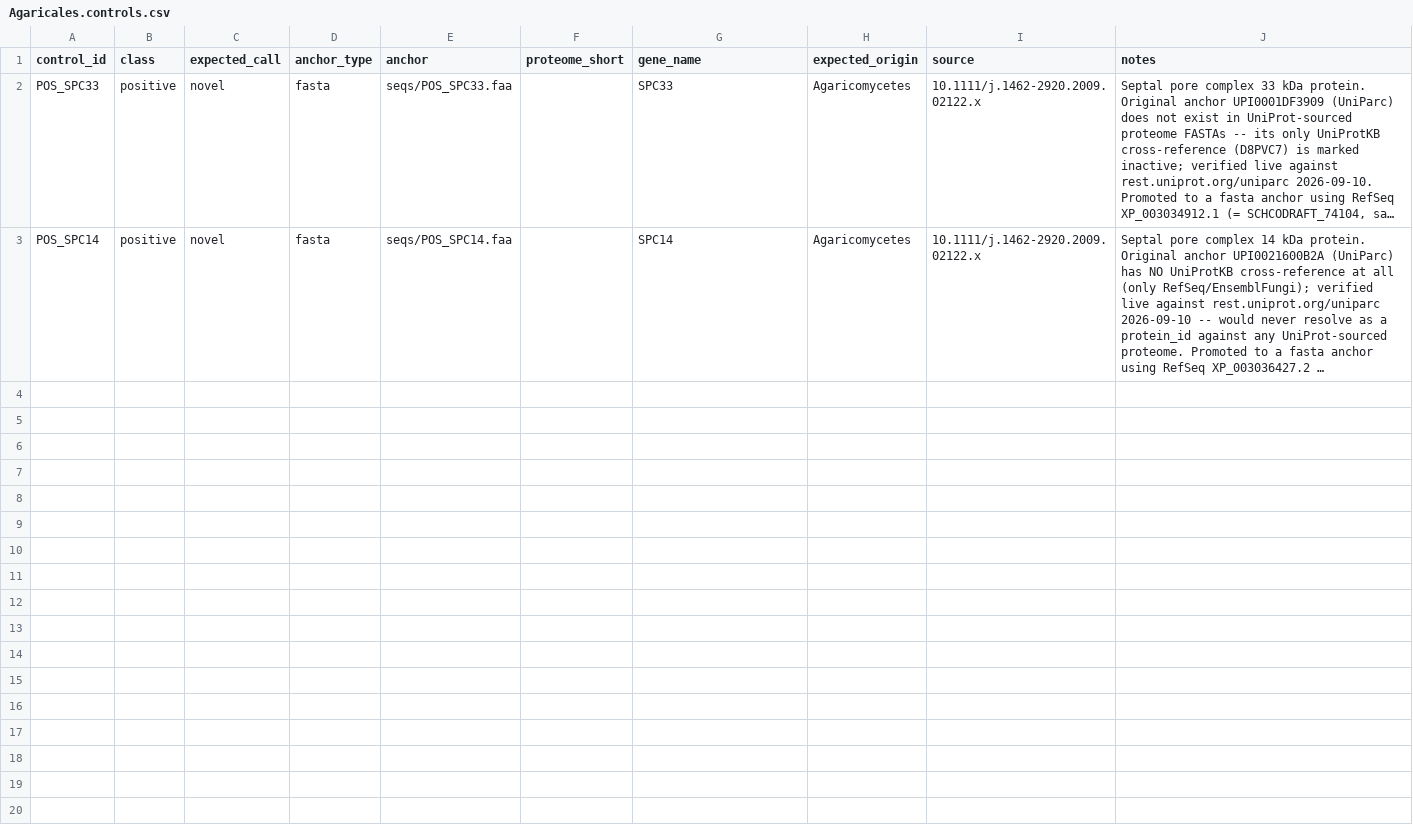
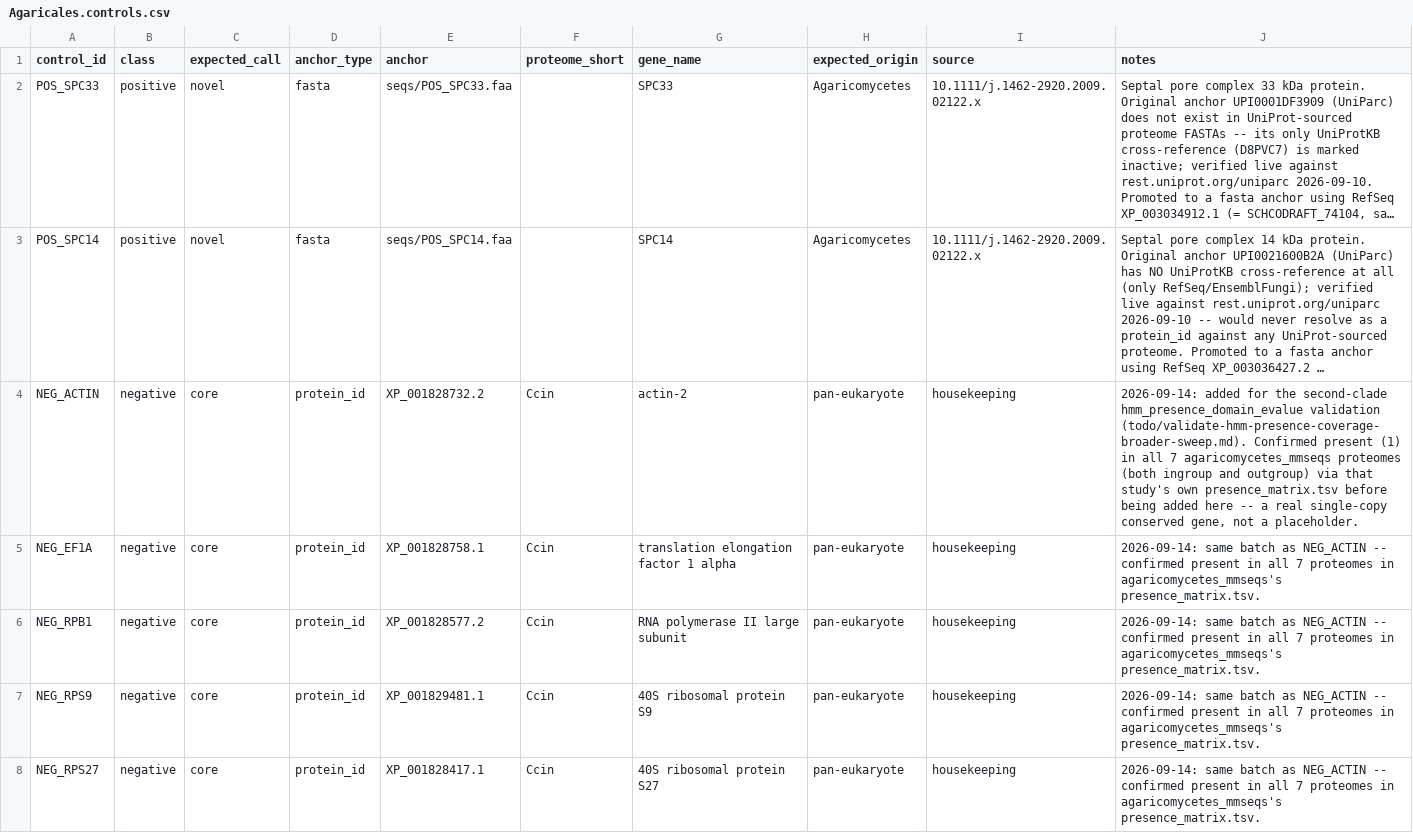
Before and after one commit to stajichlab/NovInvenio, a CSV file: configs/controls/Agaricales.controls.csv, drawn as a sheet; long unchanged cells end in …; the diff names each change by its address in the sheet, - before the commit and + after, or states it on an @@ line.

```diff
--- a/configs/controls/Agaricales.controls.csv
+++ b/configs/controls/Agaricales.controls.csv
+row 4: NEG_ACTIN | negative | core | protein_id | XP_001828732.2 | Ccin | actin-2 | pan-eukaryote | housekeeping | 2026-09-14: added for the second-clade hmm_presence_domain_evalue validation (todo/validate-hmm-presence-coverage-broader-sweep.md). Confirmed present (1) in all 7 agaricomycetes_mmseqs proteomes (both ingroup and outgroup) via that study's own presence_matrix.tsv before being added here -- a real single-copy conserved gene, not a placeholder.
+row 5: NEG_EF1A | negative | core | protein_id | XP_001828758.1 | Ccin | translation elongation factor 1 alpha | pan-eukaryote | housekeeping | 2026-09-14: same batch as NEG_ACTIN -- confirmed present in all 7 proteomes in agaricomycetes_mmseqs's presence_matrix.tsv.
+row 6: NEG_RPB1 | negative | core | protein_id | XP_001828577.2 | Ccin | RNA polymerase II large subunit | pan-eukaryote | housekeeping | 2026-09-14: same batch as NEG_ACTIN -- confirmed present in all 7 proteomes in agaricomycetes_mmseqs's presence_matrix.tsv.
+row 7: NEG_RPS9 | negative | core | protein_id | XP_001829481.1 | Ccin | 40S ribosomal protein S9 | pan-eukaryote | housekeeping | 2026-09-14: same batch as NEG_ACTIN -- confirmed present in all 7 proteomes in agaricomycetes_mmseqs's presence_matrix.tsv.
+row 8: NEG_RPS27 | negative | core | protein_id | XP_001828417.1 | Ccin | 40S ribosomal protein S27 | pan-eukaryote | housekeeping | 2026-09-14: same batch as NEG_ACTIN -- confirmed present in all 7 proteomes in agaricomycetes_mmseqs's presence_matrix.tsv.
```
Also changed, not shown: 1 other file.
